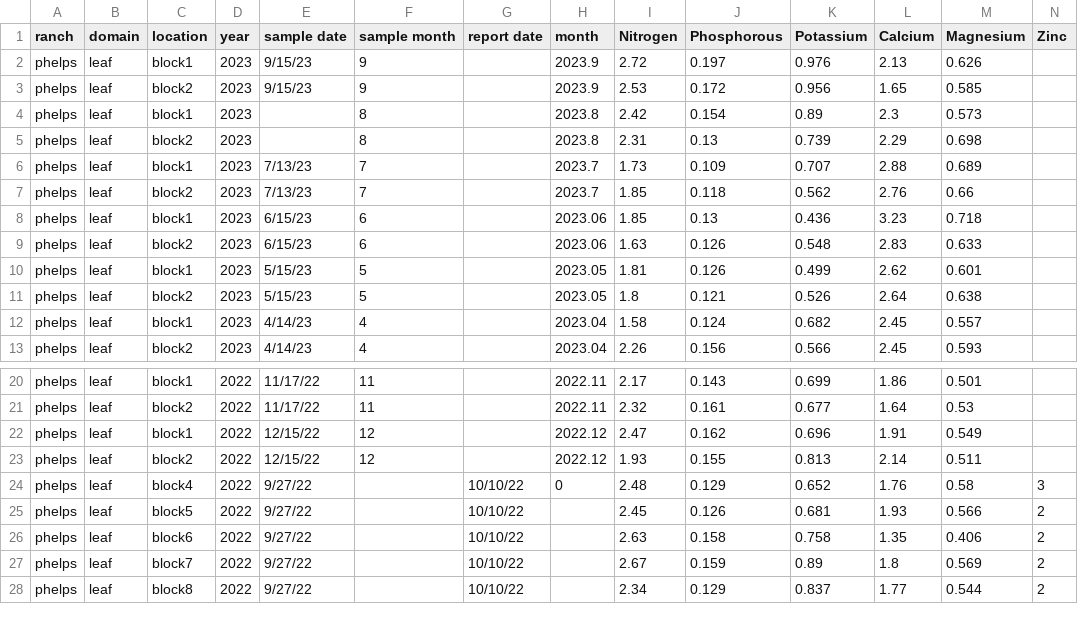
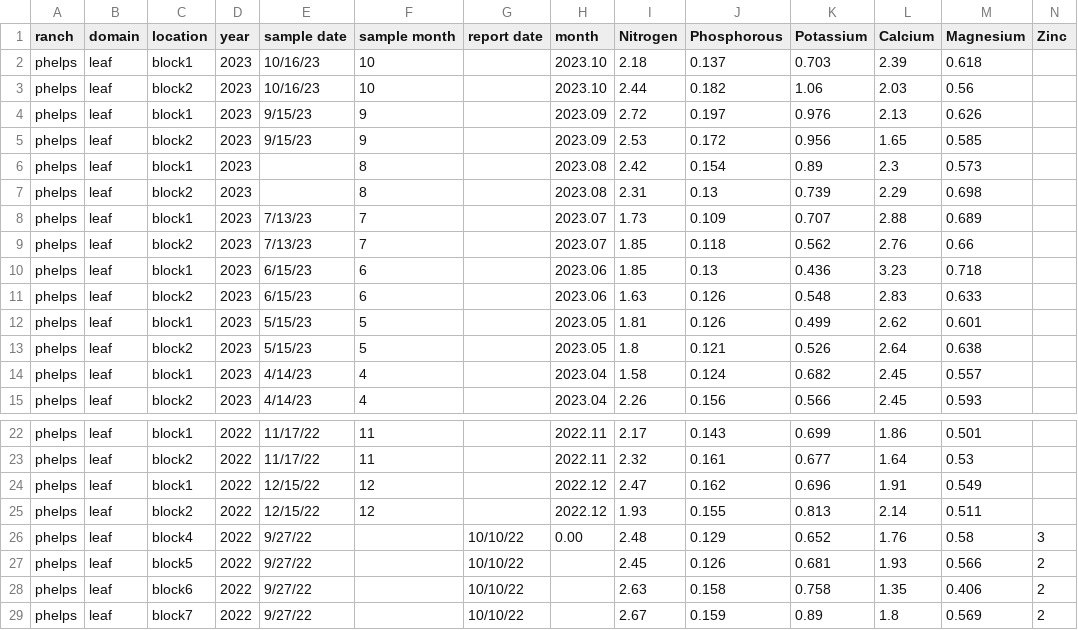
Before and after one commit to cordphelps/avoNutrients, a CSV file: dataCSV/leafData.csv, drawn as a sheet; only a part is shown, gaps mark what is left out; the shorter side is filled out with more unchanged rows; addresses are those after the commit; rows hold the shown columns only; the diff names each change by its address in the sheet, - before the commit and + after, or states it on an @@ line.

```diff
--- a/dataCSV/leafData.csv
+++ b/dataCSV/leafData.csv
+row 2: phelps | leaf | block1 | 2023 | 10/16/23 | 10 |  | 2023.10 | 2.18 | 0.137 | 0.703 | 2.39 | 0.618
+row 3: phelps | leaf | block2 | 2023 | 10/16/23 | 10 |  | 2023.10 | 2.44 | 0.182 | 1.06 | 2.03 | 0.56
-H4:H5 (month): 2023.9
+H4:H5 (month): 2023.09
-H6:H7 (month): 2023.8
+H6:H7 (month): 2023.08
-H8:H9 (month): 2023.7
+H8:H9 (month): 2023.07
-H26 (month): 0
+H26 (month): 0.00
```
Also changed, not shown: 2 other files.
